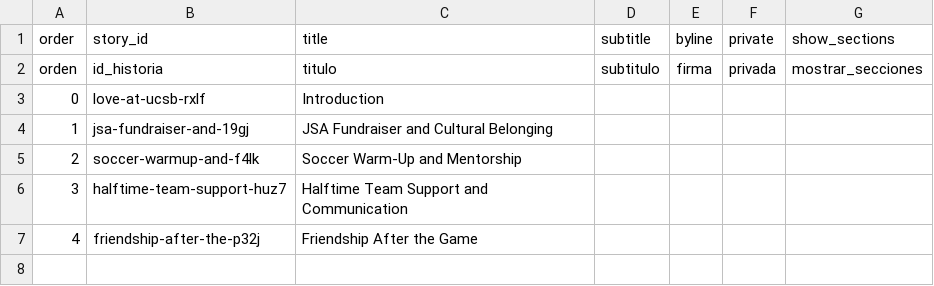
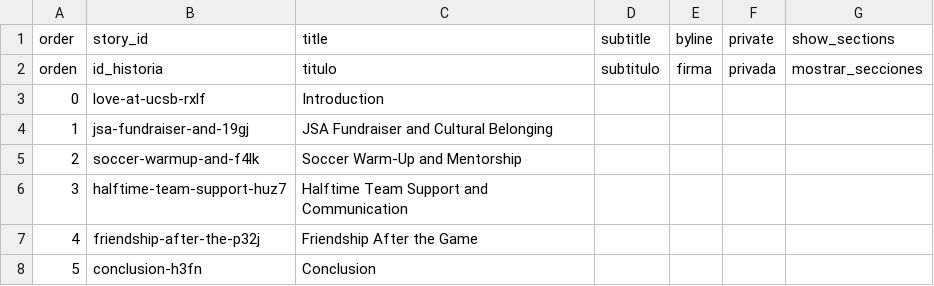
Before and after one commit to rsato-oss/rs-telar-3c-love, a CSV file: telar-content/spreadsheets/project.csv, drawn as a sheet; the diff names each change by its address in the sheet, - before the commit and + after, or states it on an @@ line.

```diff
--- a/telar-content/spreadsheets/project.csv
+++ b/telar-content/spreadsheets/project.csv
+row 8: 5 | conclusion-h3fn | Conclusion
```
Also changed, not shown: telar-content/spreadsheets/friendship-after-the-p32j.csv, telar-content/spreadsheets/halftime-team-support-huz7.csv, 5 other files.
